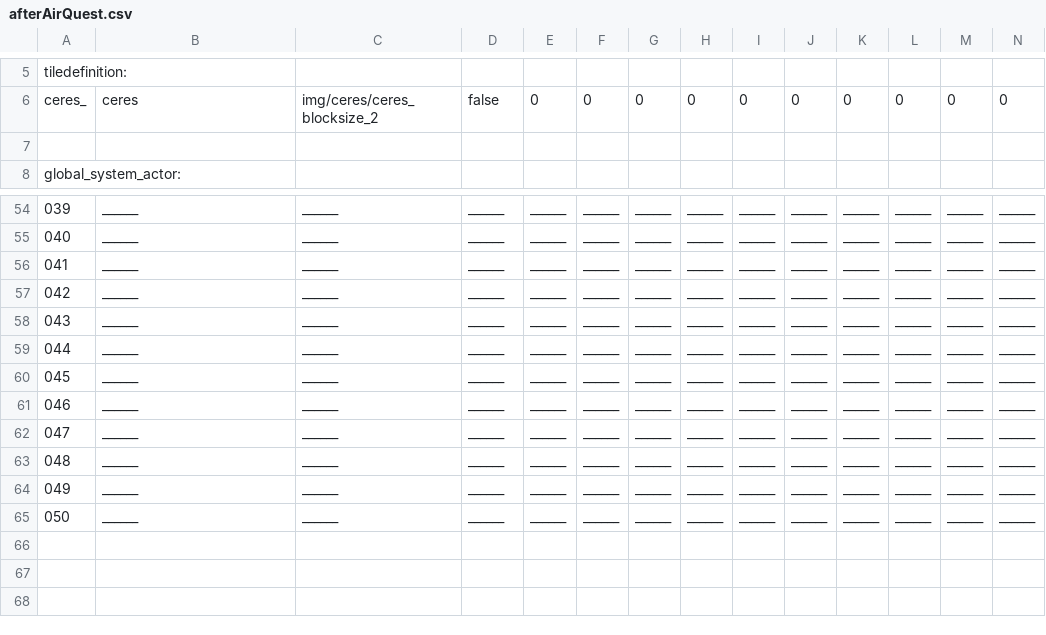
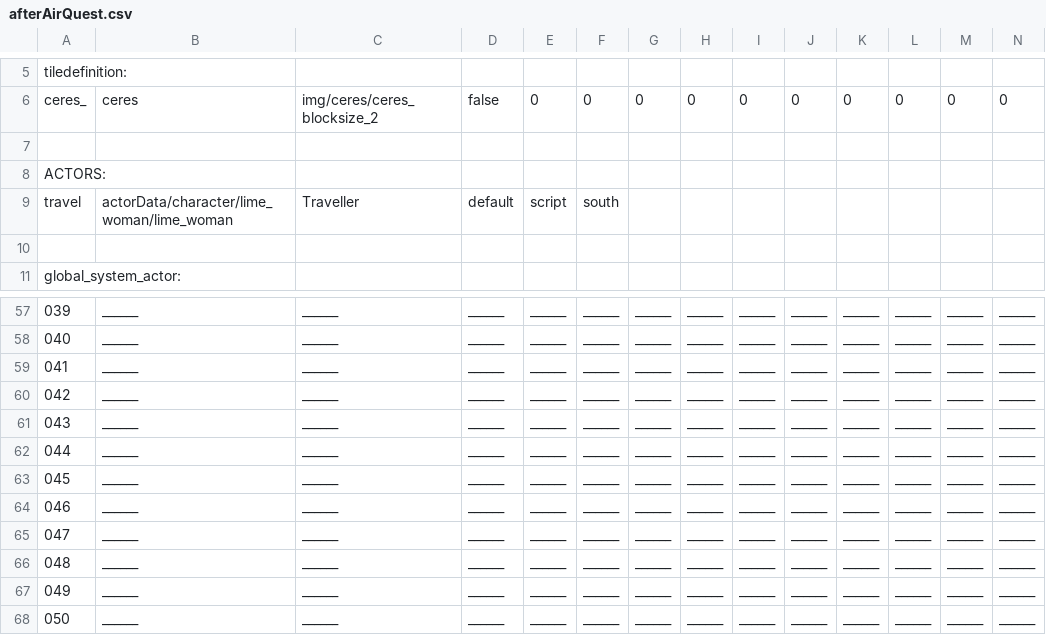
Before and after one commit to WolfgangBischoff/Ceres, a CSV file: src/main/resources/level/transporter/afterAirQuest.csv, drawn as a sheet; only a part is shown, gaps mark what is left out; removed rows and columns are numbered as before the commit, all else as after; rows hold the shown columns only; the diff names each change by its address in the sheet, - before the commit and + after, or states it on an @@ line.

```diff
--- a/src/main/resources/level/transporter/afterAirQuest.csv
+++ b/src/main/resources/level/transporter/afterAirQuest.csv
+row 7: (empty)
+row 8: ACTORS:
+row 9: travel | actorData/character/lime_woman/lime_woman | Traveller | default | script | south
+row 60: 042 | ______ | ______ | ______ | ______ | ______ | ______ | ______ | ______ | ______ | ______ | ______ | ______ | ______
@@ column A renumbered between rows 61 and 68 @@
-row 65: 050 | ______ | ______ | ______ | ______ | ______ | ______ | ______ | ______ | ______ | ______ | ______ | ______ | ______
```
Also changed, not shown: src/main/resources/actorData/transporter/rescue_pod/rescue_pod.csv, src/main/resources/level/capigeni/traineeArea.csv, 16 other files.
